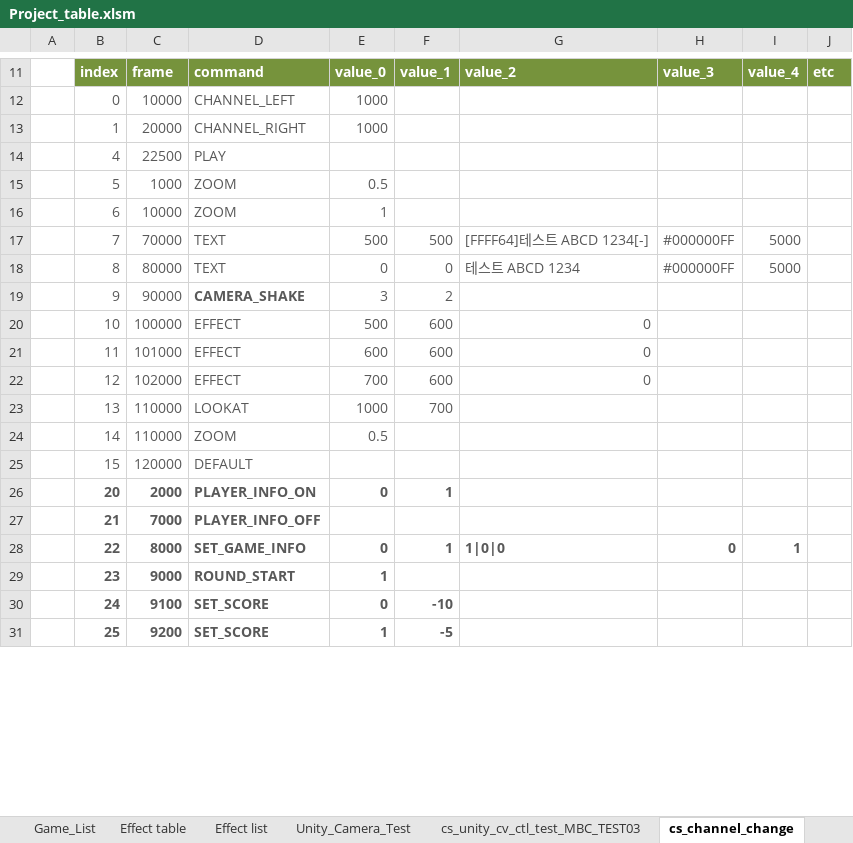
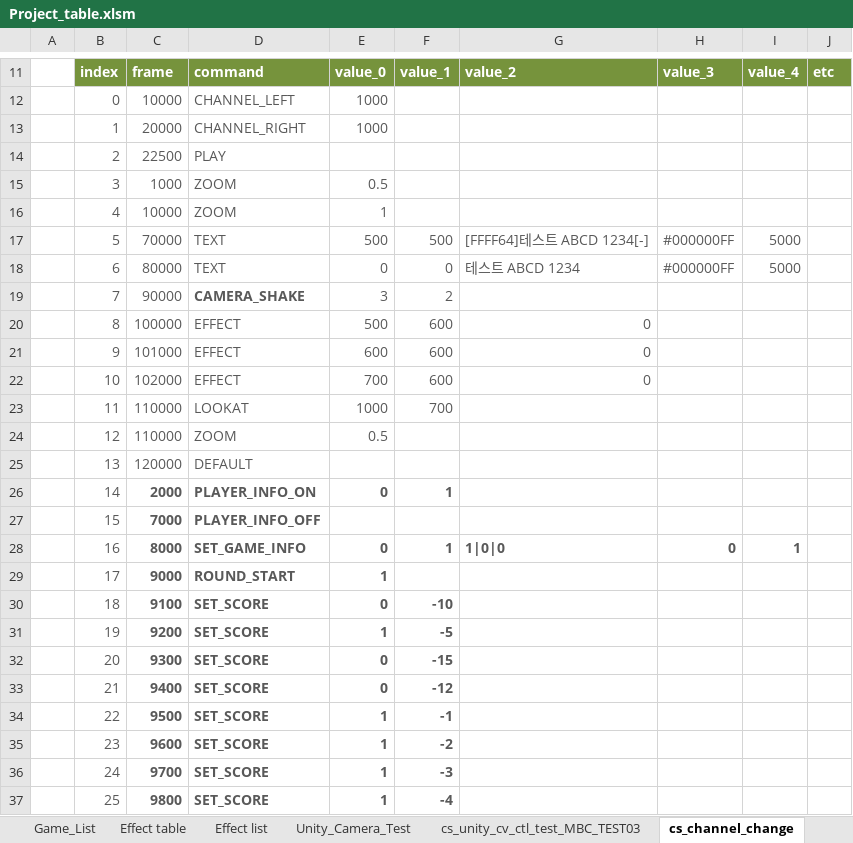
Before and after one commit to Juseong3d/4DR, an Excel workbook: Unity/4DR/Assets/_Default_Table/Project_table.xlsm, sheet cs_channel_change, drawn as a sheet; only a part is shown, gaps mark what is left out; values as stored, in another font and other column widths than the file's, no borders; charts and pictures not drawn; addresses are those after the commit; the diff covers the shown part only; the diff names each change by its address in the sheet, - before the commit and + after, or states it on an @@ line.

```diff
--- a/Unity/4DR/Assets/_Default_Table/Project_table.xlsm (sheet cs_channel_change)
+++ b/Unity/4DR/Assets/_Default_Table/Project_table.xlsm (sheet cs_channel_change)
-B14: 4
+B14: 2
-B15: 5
+B15: 3
-B16: 6
+B16: 4
-B17: 7
+B17: 5
-B18: 8
+B18: 6
-B19: 9
+B19: 7
-B20: 10
+B20: 8
-B21: 11
+B21: 9
-B22: 12
+B22: 10
-B23: 13
+B23: 11
-B24: 14
+B24: 12
-B25: 15
+B25: 13
-B26: 20
+B26: 14
-B26:B28 bold: on
+B26:B28 bold: off
-B27: 21
+B27: 15
-B28: 22
+B28: 16
+row 29:  | 17 | 9000 | ROUND_START | 1
+row 30:  | 18 | 9100 | SET_SCORE | 0 | -10
+row 31:  | 19 | 9200 | SET_SCORE | 1 | -5
+row 32:  | 20 | 9300 | SET_SCORE | 0 | -15
+row 33:  | 21 | 9400 | SET_SCORE | 0 | -12
+row 34:  | 22 | 9500 | SET_SCORE | 1 | -1
-B35:B37 bold: on
+B35:B37 bold: off
-C35: 9000
+C35: 9600
-D35: ROUND_START
+D35: SET_SCORE
-F35: (empty)
+F35: -2
-C36: 9100
+C36: 9700
-E36: 0
+E36: 1
-F36: -10
+F36: -3
-C37: 9200
+C37: 9800
-F37: -5
+F37: -4
```
Also changed, not shown: 2 added rows, 1 removed row, 56 edited cells and cell formats elsewhere in this sheet, other sheet tabs, charts or pictures, 33 other files.
